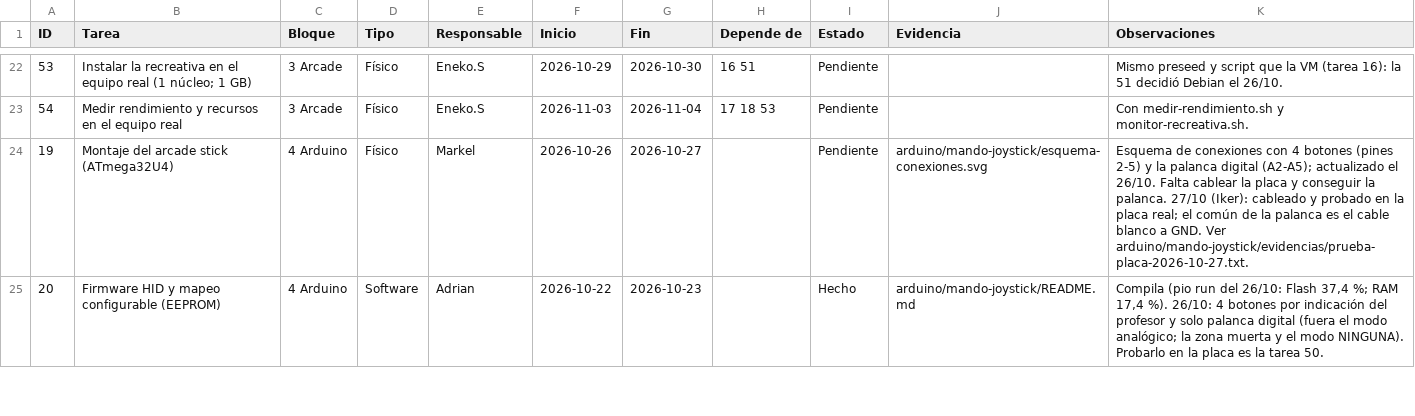
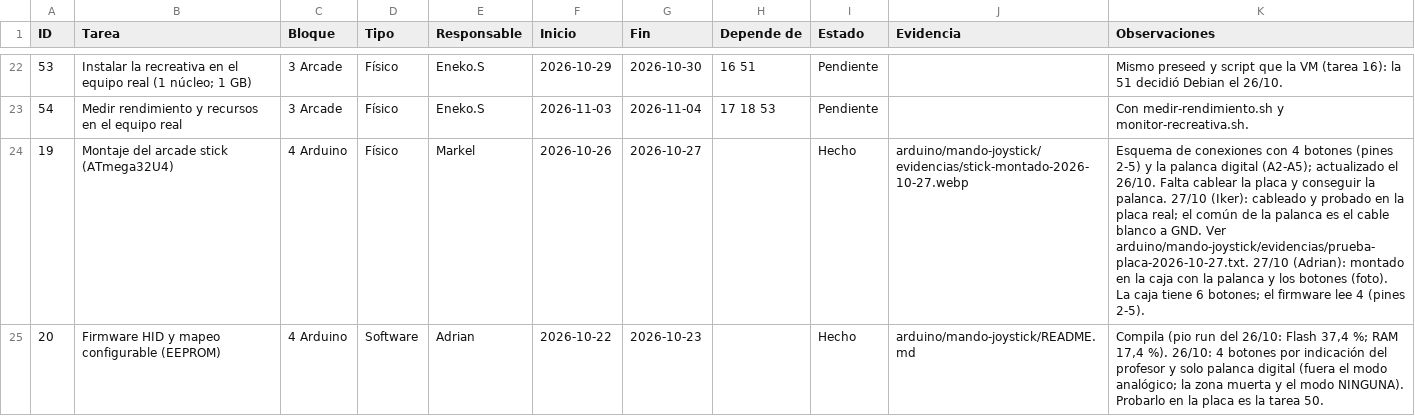
Before and after one commit to zHGx-alt/Reto-Asir, a CSV file: docs/gestion/backlog-kanban.csv, drawn as a sheet; only a part is shown, gaps mark what is left out; the diff covers the shown part only.

```diff
--- a/docs/gestion/backlog-kanban.csv
+++ b/docs/gestion/backlog-kanban.csv
@@ -23,3 +23,3 @@ ID,Tarea,Bloque,Tipo,Responsable,Inicio,Fin,Depende de,Estado,Evidencia,Observac
 54,Medir rendimiento y recursos en el equipo real,3 Arcade,Físico,Eneko.S,2026-11-03,2026-11-04,17 18 53,Pendiente,,Con medir-rendimiento.sh y monitor-recreativa.sh.
-19,Montaje del arcade stick (ATmega32U4),4 Arduino,Físico,Markel,2026-10-26,2026-10-27,,Pendiente,arduino/mando-joystick/esquema-conexiones.svg,Esquema de conexiones con 4 botones (pines 2-5) y la palanca digital (A2-A5); actualizado el 26/10. Falta cablear la placa y conseguir la palanca. 27/10 (Iker): cableado y probado en la placa real; el común de la palanca es el cable blanco a GND. Ver arduino/mando-joystick/evidencias/prueba-placa-2026-10-27.txt.
+19,Montaje del arcade stick (ATmega32U4),4 Arduino,Físico,Markel,2026-10-26,2026-10-27,,Hecho,arduino/mando-joystick/evidencias/stick-montado-2026-10-27.webp,Esquema de conexiones con 4 botones (pines 2-5) y la palanca digital (A2-A5); actualizado el 26/10. Falta cablear la placa y conseguir la palanca. 27/10 (Iker): cableado y probado en la placa real; el común de la palanca es el cable blanco a GND. Ver arduino/mando-joystick/evidencias/prueba-placa-2026-10-27.txt. 27/10 (Adrian): montado en la caja con la palanca y los botones (foto). La caja tiene 6 botones; el firmware lee 4 (pines 2-5).
 20,Firmware HID y mapeo configurable (EEPROM),4 Arduino,Software,Adrian,2026-10-22,2026-10-23,,Hecho,arduino/mando-joystick/README.md,"Compila (pio run del 26/10: Flash 37,4 %; RAM 17,4 %). 26/10: 4 botones por indicación del profesor y solo palanca digital (fuera el modo analógico; la zona muerta y el modo NINGUNA). Probarlo en la placa es la tarea 50."
```
Also changed, not shown: 6 edited cells elsewhere in this file, 11 other files.
